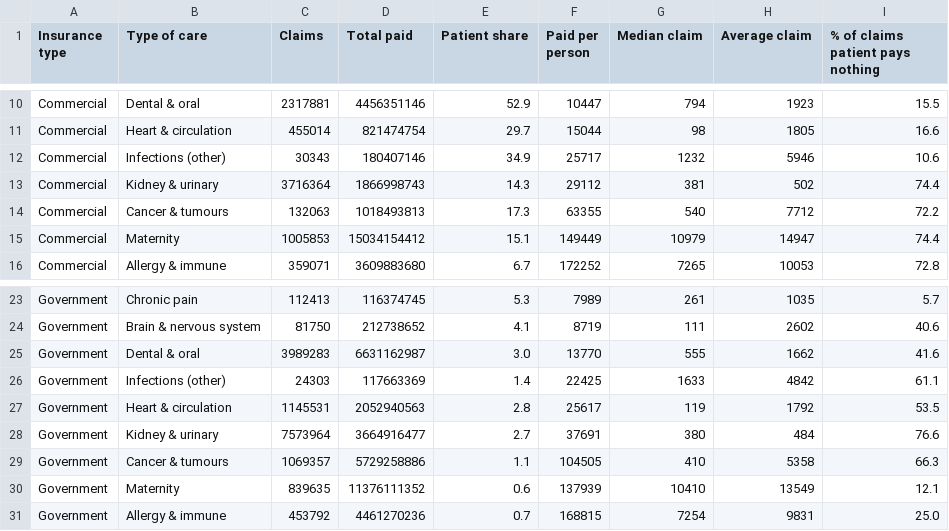
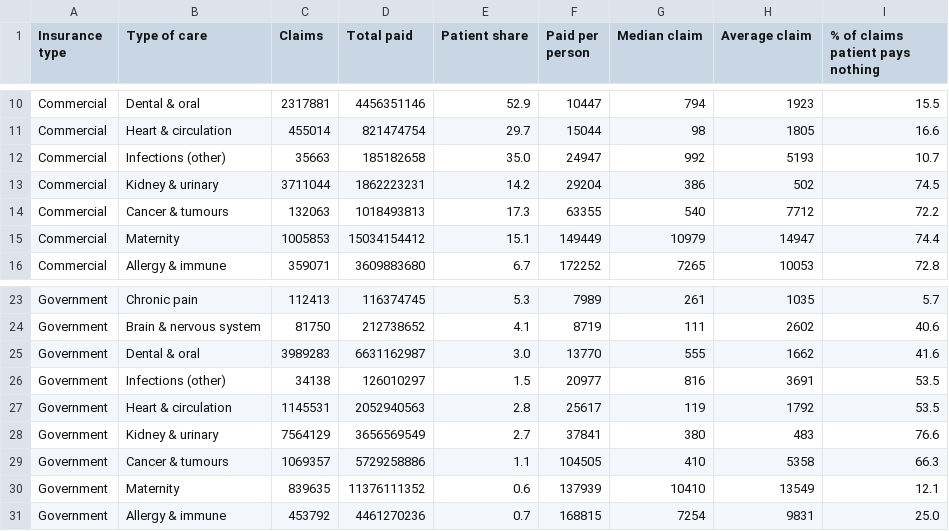
Before and after one commit to Hiba1471/synthea-healthclaims, a CSV file: sql/results/q2_pattern_within_payer_2020_2024.csv, drawn as a sheet; only a part is shown, gaps mark what is left out.

```diff
--- a/sql/results/q2_pattern_within_payer_2020_2024.csv
+++ b/sql/results/q2_pattern_within_payer_2020_2024.csv
@@ -11,4 +11,4 @@ Commercial,Dental & oral,2317881,4456351146,52.9,10447,794,1923,15.5
 Commercial,Heart & circulation,455014,821474754,29.7,15044,98,1805,16.6
-Commercial,Infections (other),30343,180407146,34.9,25717,1232,5946,10.6
-Commercial,Kidney & urinary,3716364,1866998743,14.3,29112,381,502,74.4
+Commercial,Infections (other),35663,185182658,35.0,24947,992,5193,10.7
+Commercial,Kidney & urinary,3711044,1862223231,14.2,29204,386,502,74.5
 Commercial,Cancer & tumours,132063,1018493813,17.3,63355,540,7712,72.2
@@ -25,5 +25,5 @@ Government,Brain & nervous system,81750,212738652,4.1,8719,111,2602,40.6
 Government,Dental & oral,3989283,6631162987,3.0,13770,555,1662,41.6
-Government,Infections (other),24303,117663369,1.4,22425,1633,4842,61.1
+Government,Infections (other),34138,126010297,1.5,20977,816,3691,53.5
 Government,Heart & circulation,1145531,2052940563,2.8,25617,119,1792,53.5
-Government,Kidney & urinary,7573964,3664916477,2.7,37691,380,484,76.6
+Government,Kidney & urinary,7564129,3656569549,2.7,37841,380,483,76.6
 Government,Cancer & tumours,1069357,5729258886,1.1,104505,410,5358,66.3
```
Also changed, not shown: sql/results/q1_robustness_three_findings_2020_2024.csv, sql/results/q2_cap_reversal_diagnosis_2020_2024.csv, 8 other files.
